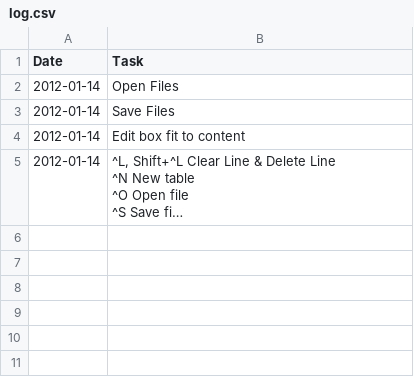
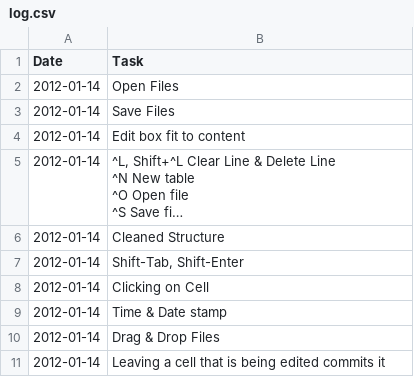
Before and after one commit to sanyaade-teachings/Spreadsheet, a CSV file: log.csv, drawn as a sheet; long unchanged cells end in …; the diff names each change by its address in the sheet, - before the commit and + after, or states it on an @@ line.

Commit message:
Mouse control Date & Date/Time timestamps Drag & Drop files Moving away from a cell commits

```diff
--- a/log.csv
+++ b/log.csv
+row 6: 2012-01-14 | Cleaned Structure
+row 7: 2012-01-14 | Shift-Tab, Shift-Enter
+row 8: 2012-01-14 | Clicking on Cell
+row 9: 2012-01-14 | Time & Date stamp
+row 10: 2012-01-14 | Drag & Drop Files
+row 11: 2012-01-14 | Leaving a cell that is being edited commits it
```
Also changed, not shown: todo.csv, 5 other files.
